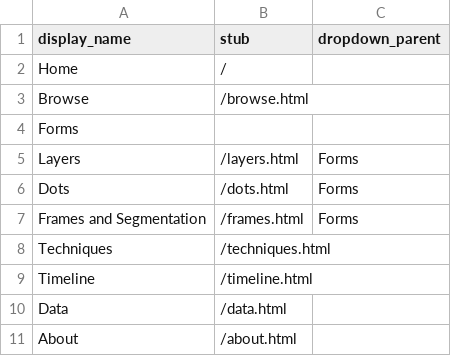
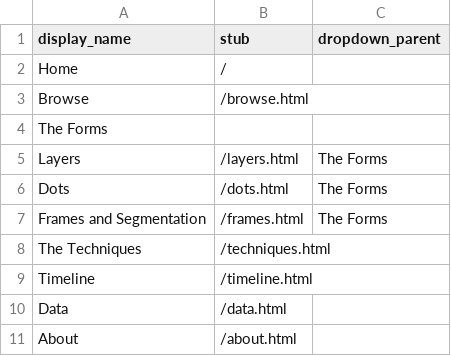
Before and after one commit to malahern/factoryforms, a CSV file: _data/config-nav.csv, drawn as a sheet.

Commit message:
tried the

```diff
--- a/_data/config-nav.csv
+++ b/_data/config-nav.csv
@@ -3,7 +3,7 @@ Home,/,
 Browse,/browse.html,
-Forms,,
-Layers,/layers.html,Forms
-Dots,/dots.html,Forms
-Frames and Segmentation,/frames.html,Forms
-Techniques,/techniques.html,
+The Forms,,
+Layers,/layers.html,The Forms
+Dots,/dots.html,The Forms
+Frames and Segmentation,/frames.html,The Forms
+The Techniques,/techniques.html,
 Timeline,/timeline.html,
```
